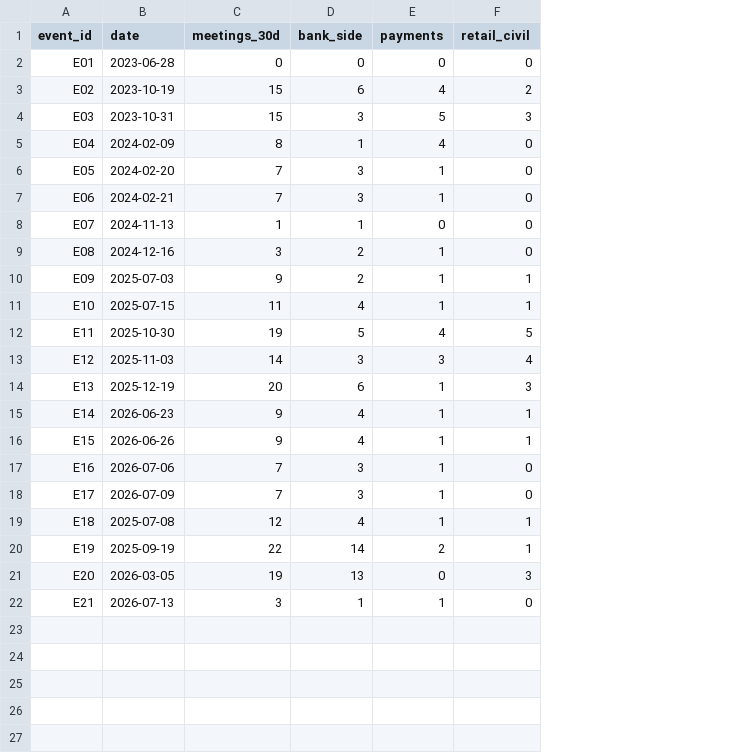
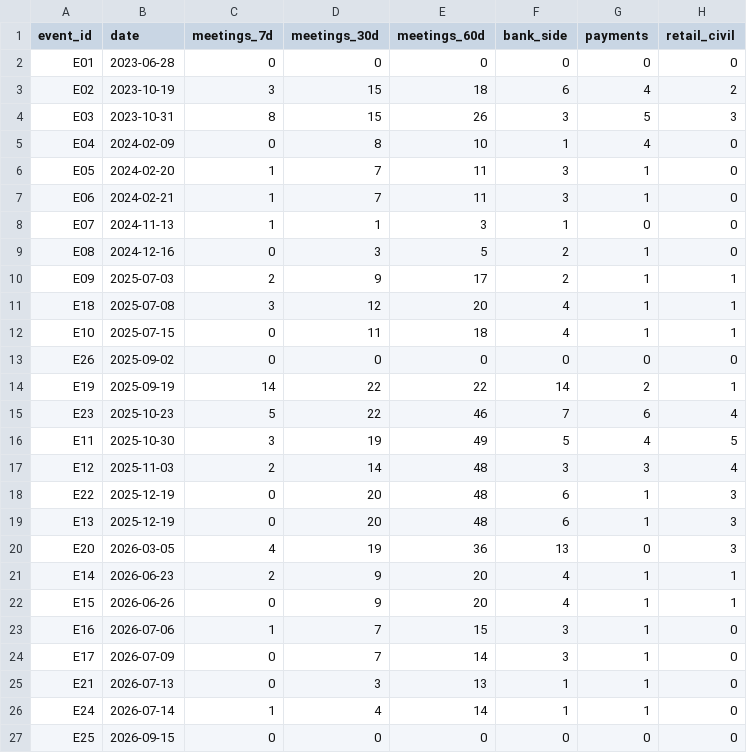
Before and after one commit to Philip-Kroos/The-Price-of-a-Design-Parameter-Bank-Valuations-in-the-Digital-Euro-Legislative-Process, a CSV file: data/derived/lobby_intensity_by_event.csv, drawn as a sheet; the diff names each change by its address in the sheet, - before the commit and + after, or states it on an @@ line.

Commit message:
Derived data: as rebuilt by src/build_derived.py (7/30/60-day meeting counts)

```diff
--- a/data/derived/lobby_intensity_by_event.csv
+++ b/data/derived/lobby_intensity_by_event.csv
+column C (meetings_7d), rows 2-10: 0 | 3 | 8 | 0 | 1 | 1 | 1 | 0 | 2; row 12: 0; rows 16-17: 3 | 2; row 19: 0; rows 21-25: 2 | 0 | 1 | 0 | 0
+column E (meetings_60d), rows 2-10: 0 | 18 | 26 | 10 | 11 | 11 | 3 | 5 | 17; row 12: 18; rows 16-17: 49 | 48; row 19: 48; rows 21-25: 20 | 20 | 15 | 14 | 13
@@ row 19 moved to row 11: E18 @@
+row 13: E26 | 2025-09-02 | 0 | 0 | 0 | 0 | 0 | 0
@@ row 20 moved to row 14: E19 @@
+row 15: E23 | 2025-10-23 | 5 | 22 | 46 | 7 | 6 | 4
+row 18: E22 | 2025-12-19 | 0 | 20 | 48 | 6 | 1 | 3
@@ row 21 moved to row 20: E20 @@
+row 26: E24 | 2026-07-14 | 1 | 4 | 14 | 1 | 1 | 0
+row 27: E25 | 2026-09-15 | 0 | 0 | 0 | 0 | 0 | 0
```
Also changed, not shown: data/derived/bank_exposure_2019q4.csv.
